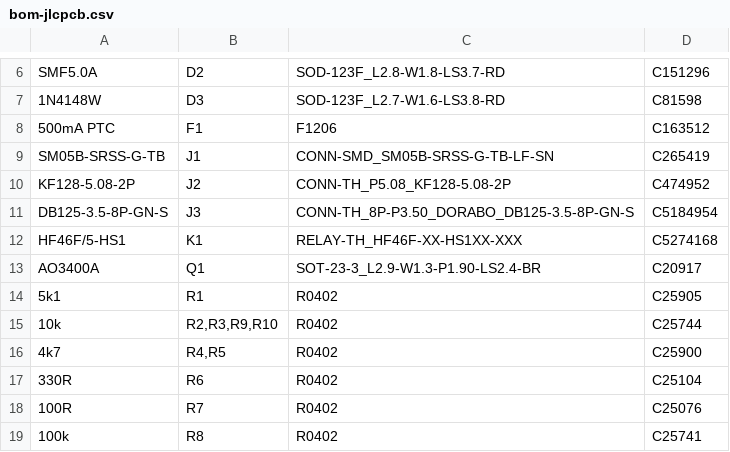
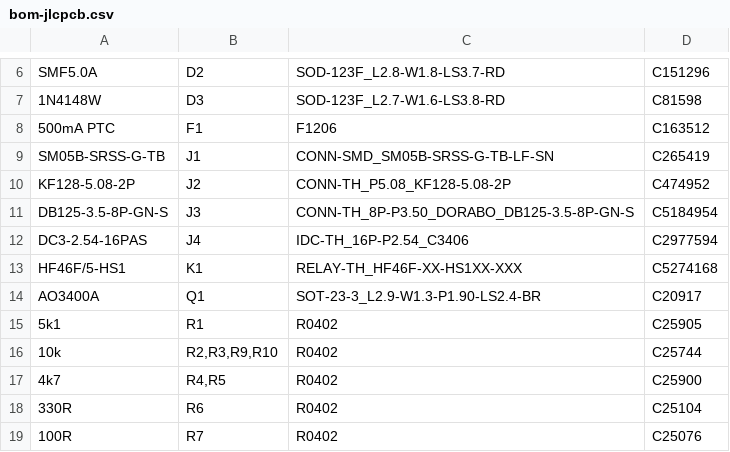
Before and after one commit to nakomis/nakostat, a CSV file: pcb/heatlink/out/heatlink/bom-jlcpcb.csv, drawn as a sheet; only a part is shown, gaps mark what is left out; the shorter side is filled out with more unchanged rows; the diff names each change by its address in the sheet, - before the commit and + after, or states it on an @@ line.

```diff
--- a/pcb/heatlink/out/heatlink/bom-jlcpcb.csv
+++ b/pcb/heatlink/out/heatlink/bom-jlcpcb.csv
+row 12: DC3-2.54-16PAS | J4 | IDC-TH_16P-P2.54_C3406 | C2977594
```
Also changed, not shown: pcb/heatlink/out/heatlink/bom-pcbway.csv, pcb/heatlink/out/heatlink/cpl.csv, 18 other files.
